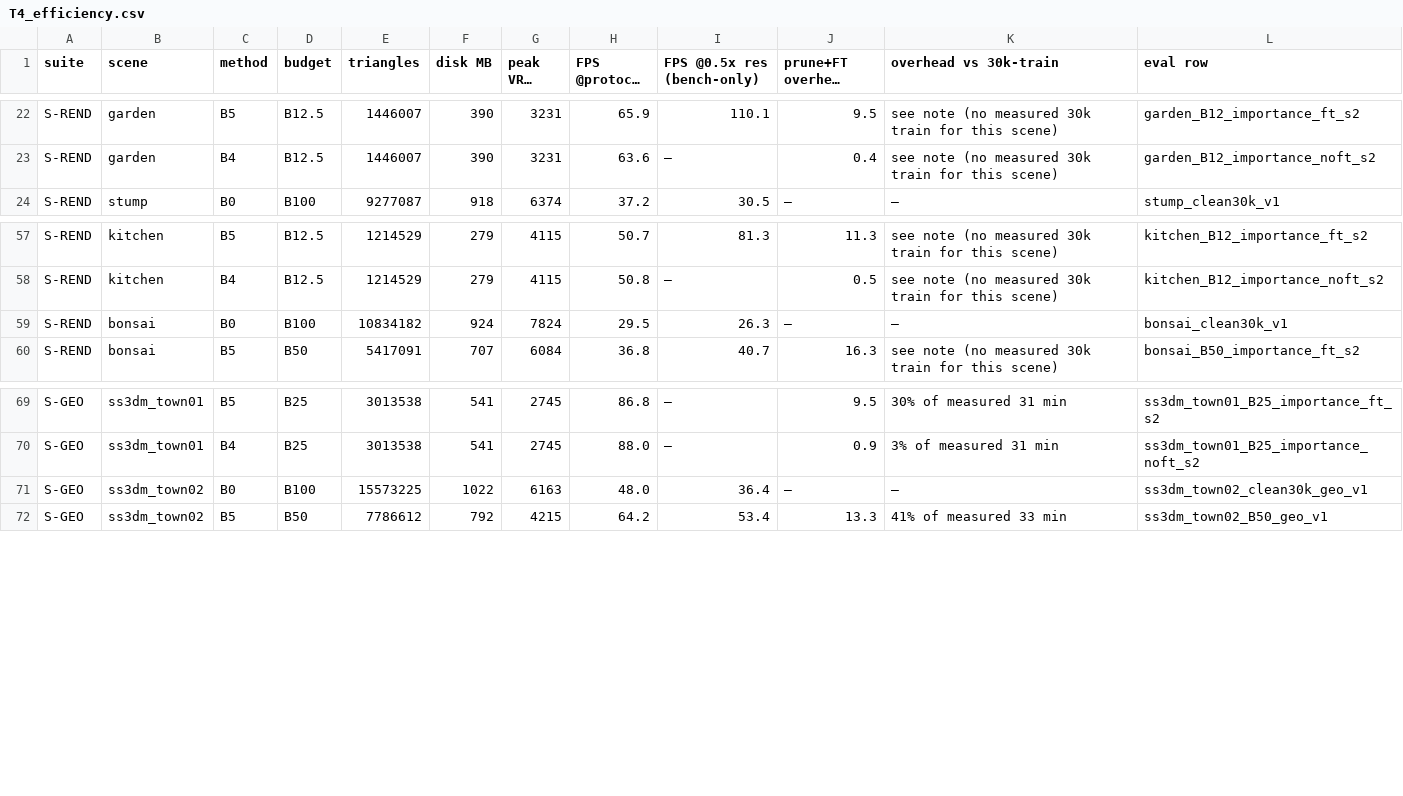
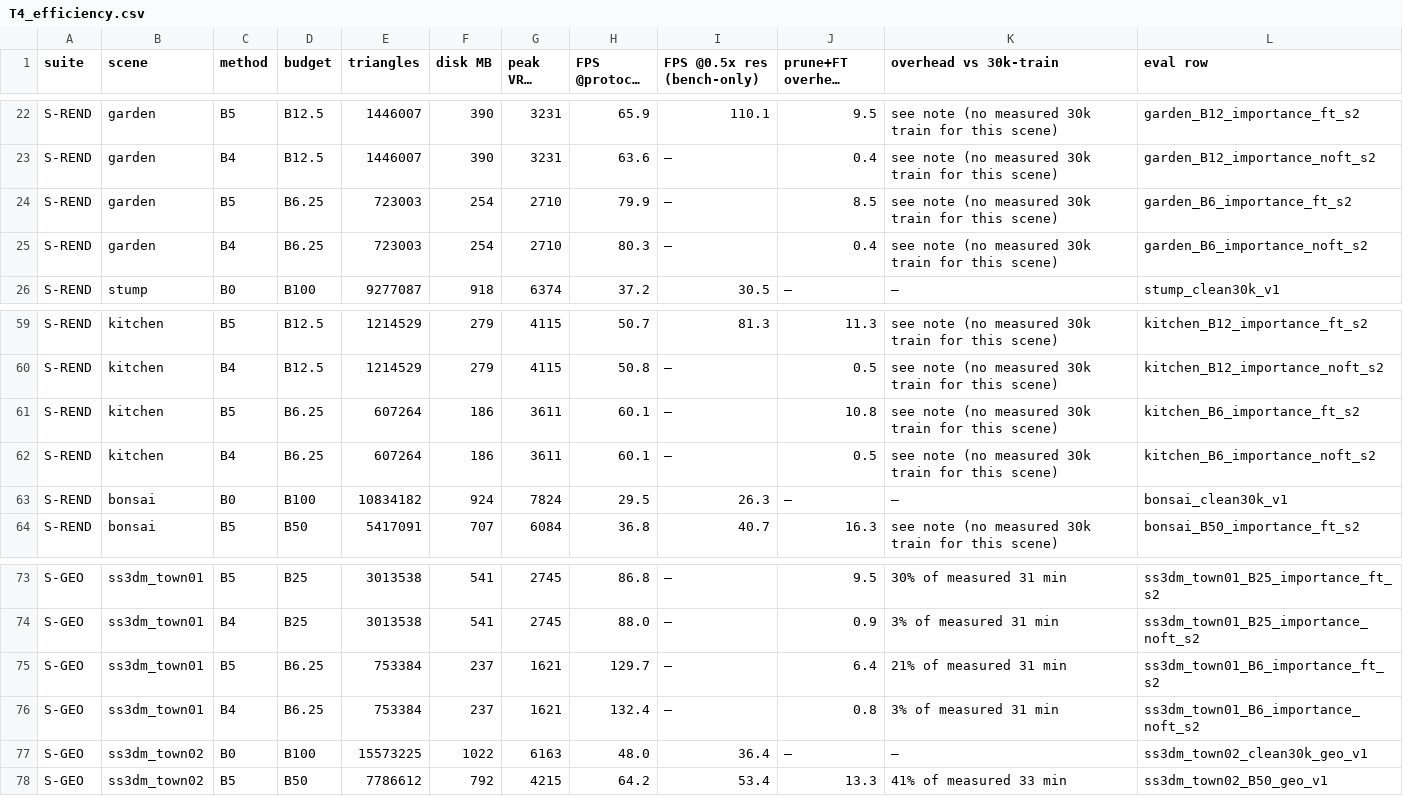
Before and after one commit to Dystopians/SPCarNet, a CSV file: RESULTS/aggregate/T4_efficiency.csv, drawn as a sheet; only a part is shown, gaps mark what is left out; long unchanged cells end in …; the diff names each change by its address in the sheet, - before the commit and + after, or states it on an @@ line.

```diff
--- a/RESULTS/aggregate/T4_efficiency.csv
+++ b/RESULTS/aggregate/T4_efficiency.csv
+row 24: S-REND | garden | B5 | B6.25 | 723003 | 254 | 2710 | 79.9 | — | 8.5 | see note (no measured 30k train for this scene) | garden_B6_importance_ft_s2
+row 25: S-REND | garden | B4 | B6.25 | 723003 | 254 | 2710 | 80.3 | — | 0.4 | see note (no measured 30k train for this scene) | garden_B6_importance_noft_s2
+row 61: S-REND | kitchen | B5 | B6.25 | 607264 | 186 | 3611 | 60.1 | — | 10.8 | see note (no measured 30k train for this scene) | kitchen_B6_importance_ft_s2
+row 62: S-REND | kitchen | B4 | B6.25 | 607264 | 186 | 3611 | 60.1 | — | 0.5 | see note (no measured 30k train for this scene) | kitchen_B6_importance_noft_s2
+row 75: S-GEO | ss3dm_town01 | B5 | B6.25 | 753384 | 237 | 1621 | 129.7 | — | 6.4 | 21% of measured 31 min | ss3dm_town01_B6_importance_ft_s2
+row 76: S-GEO | ss3dm_town01 | B4 | B6.25 | 753384 | 237 | 1621 | 132.4 | — | 0.8 | 3% of measured 31 min | ss3dm_town01_B6_importance_noft_s2
```
Also changed, not shown: RESULTS/aggregate/T1_main_pareto.csv, RESULTS/aggregate/T1_per_scene_detail.csv, 29 other files.
